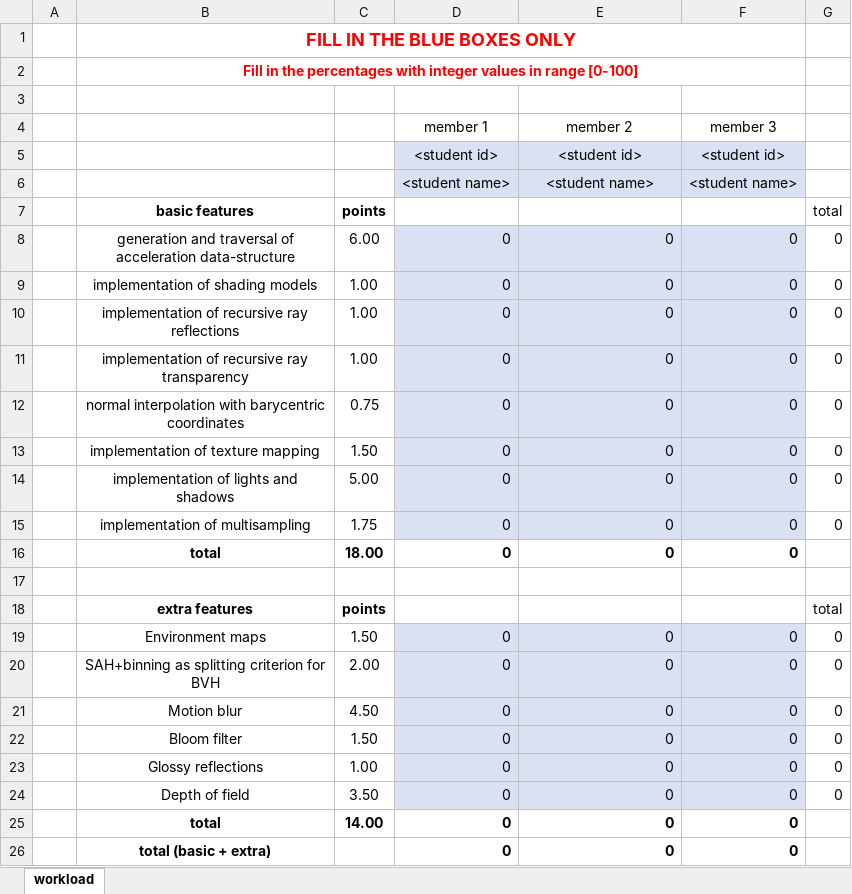
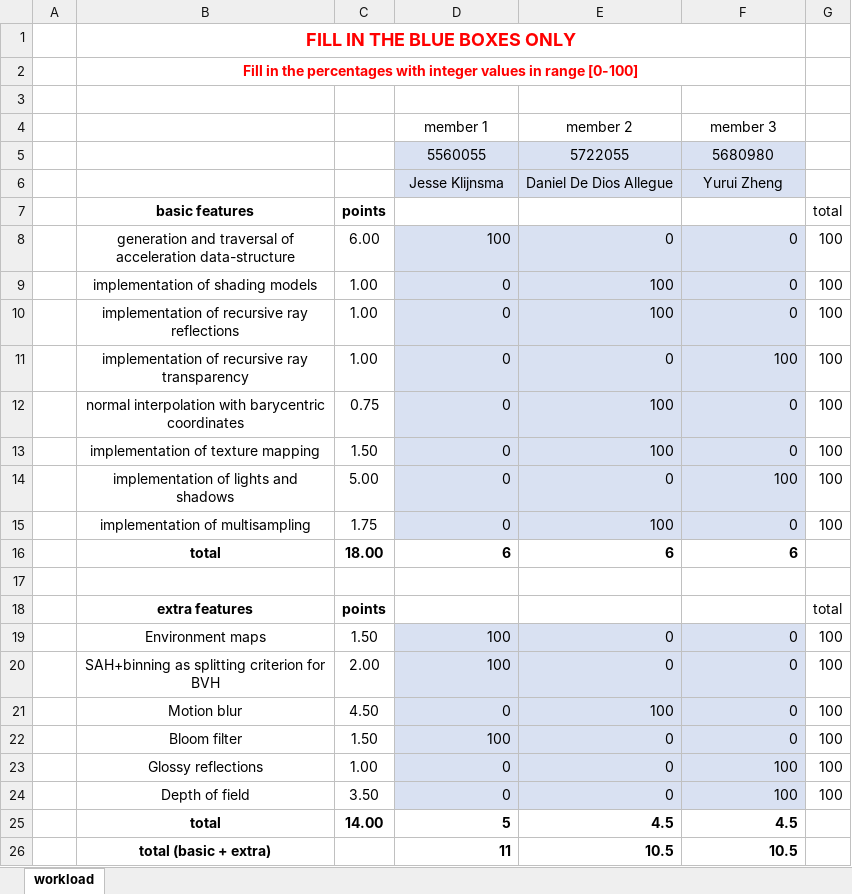
Before and after one commit to daniallegue/ray-tracer, an Excel workbook: final-project-workload-final.xlsx, sheet workload, drawn as a sheet; values as stored, in another font and other column widths than the file's, no borders; removed rows and columns are numbered as before the commit, all else as after; the diff names each change by its address in the sheet, - before the commit and + after, or states it on an @@ line.

Commit message:
Workload upload

```diff
--- a/final-project-workload-final.xlsx (sheet workload)
+++ b/final-project-workload-final.xlsx (sheet workload)
-row 5:  |  |  | <student id> | <student id> | <student id>
-row 6:  |  |  | <student name> | <student name> | <student name>
+row 5:  |  |  | 5560055 | 5722055 | 5680980
+row 6:  |  |  | Jesse Klijnsma | Daniel De Dios Allegue | Yurui Zheng
-D8: 0
+D8: 100
-G8:G15: 0
+G8:G15: 100
-E9:E10: 0
+E9:E10: 100
-F11: 0
+F11: 100
-E12:E13: 0
+E12:E13: 100
-F14: 0
+F14: 100
-E15: 0
+E15: 100
-D16: 0
+D16: 6
-E16: 0
+E16: 6
-F16: 0
+F16: 6
-D19:D20: 0
+D19:D20: 100
-G19:G24: 0
+G19:G24: 100
-E21: 0
+E21: 100
-D22: 0
+D22: 100
-F23:F24: 0
+F23:F24: 100
-D25: 0
+D25: 5
-E25: 0
+E25: 4.5
-F25: 0
+F25: 4.5
-D26: 0
+D26: 11
-E26: 0
+E26: 10.5
-F26: 0
+F26: 10.5
```
Also changed, not shown: 2 other files.
